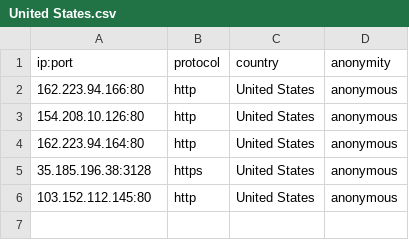
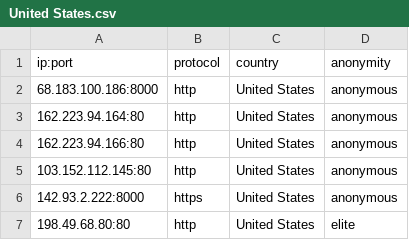
Before and after one commit to NoureddineRmila/daily-free-working-proxies, a CSV file: United States.csv, drawn as a sheet.

Commit message:
Update proxies list

```diff
--- a/United States.csv
+++ b/United States.csv
@@ -1,6 +1,7 @@
 ip:port,protocol,country,anonymity
+68.183.100.186:8000,http,United States,anonymous
+162.223.94.164:80,http,United States,anonymous
 162.223.94.166:80,http,United States,anonymous
-154.208.10.126:80,http,United States,anonymous
-162.223.94.164:80,http,United States,anonymous
-35.185.196.38:3128,https,United States,anonymous
 103.152.112.145:80,http,United States,anonymous
+142.93.2.222:8000,https,United States,anonymous
+198.49.68.80:80,http,United States,elite
```
Also changed, not shown: all_proxies.csv, 7 other files.
